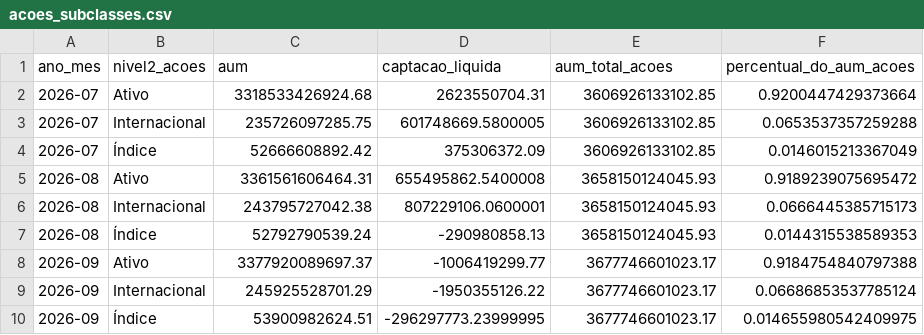
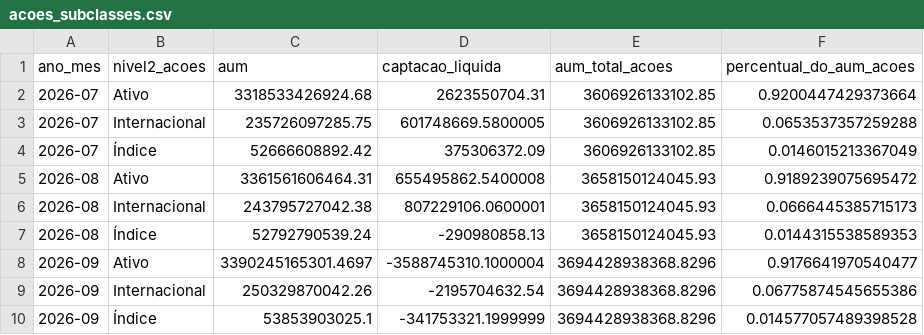
Before and after one commit to CaioLSouza/my_portfolio, a CSV file: boletim_fundos_anbima/resultados/acoes_subclasses.csv, drawn as a sheet; removed rows and columns are numbered as before the commit, all else as after; the diff names each change by its address in the sheet, - before the commit and + after, or states it on an @@ line.

```diff
--- a/boletim_fundos_anbima/resultados/acoes_subclasses.csv
+++ b/boletim_fundos_anbima/resultados/acoes_subclasses.csv
-row 8: 2026-09 | Ativo | 3377920089697.37 | -1006419299.77 | 3677746601023.17 | 0.9184754840797388
-row 9: 2026-09 | Internacional | 245925528701.29 | -1950355126.22 | 3677746601023.17 | 0.06686853537785124
-row 10: 2026-09 | Índice | 53900982624.51 | -296297773.23999995 | 3677746601023.17 | 0.014655980542409975
+row 8: 2026-09 | Ativo | 3390245165301.4697 | -3588745310.1000004 | 3694428938368.8296 | 0.9176641970540477
+row 9: 2026-09 | Internacional | 250329870042.26 | -2195704632.54 | 3694428938368.8296 | 0.06775874545655386
+row 10: 2026-09 | Índice | 53853903025.1 | -341753321.1999999 | 3694428938368.8296 | 0.014577057489398528
```
Also changed, not shown: boletim_fundos_anbima/resultados/alocacao_relativa_por_classe.csv, boletim_fundos_anbima/resultados/aum_captacao_por_classe.csv, 1 other file.
